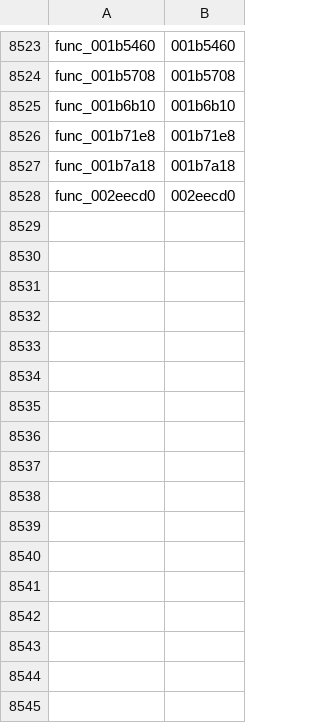
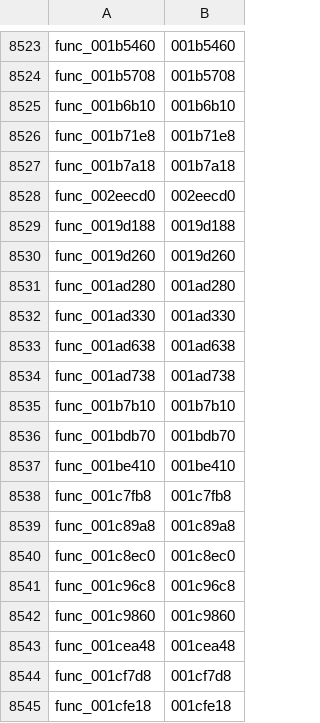
Before and after one commit to Kozarusa/kh2fm-decomp, a TSV file: functions.tsv, drawn as a sheet; only a part is shown, gaps mark what is left out.

```diff
--- a/functions.tsv
+++ b/functions.tsv
@@ -8528 +8528,18 @@ func_001b7a18	001b7a18
 func_002eecd0	002eecd0
+func_0019d188	0019d188
+func_0019d260	0019d260
+func_001ad280	001ad280
+func_001ad330	001ad330
+func_001ad638	001ad638
+func_001ad738	001ad738
+func_001b7b10	001b7b10
+func_001bdb70	001bdb70
+func_001be410	001be410
+func_001c7fb8	001c7fb8
+func_001c89a8	001c89a8
+func_001c8ec0	001c8ec0
+func_001c96c8	001c96c8
+func_001c9860	001c9860
+func_001cea48	001cea48
+func_001cf7d8	001cf7d8
+func_001cfe18	001cfe18
```
Also changed, not shown: 19 other files.
